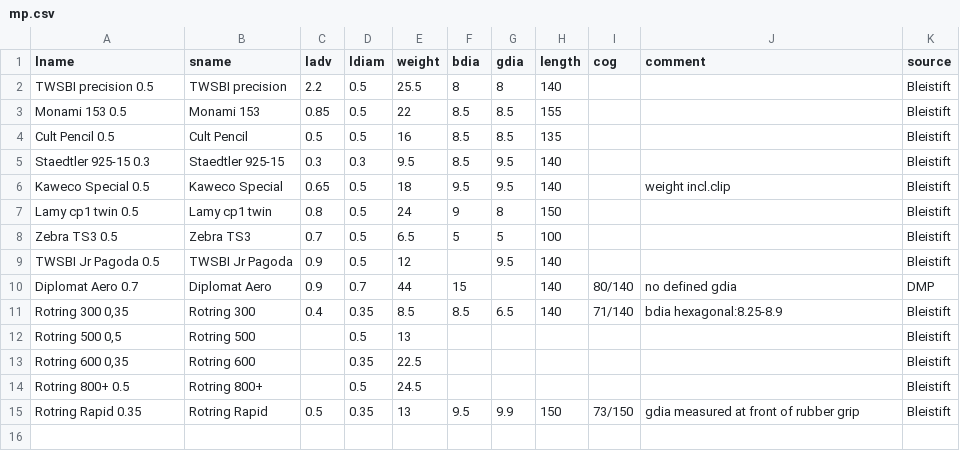
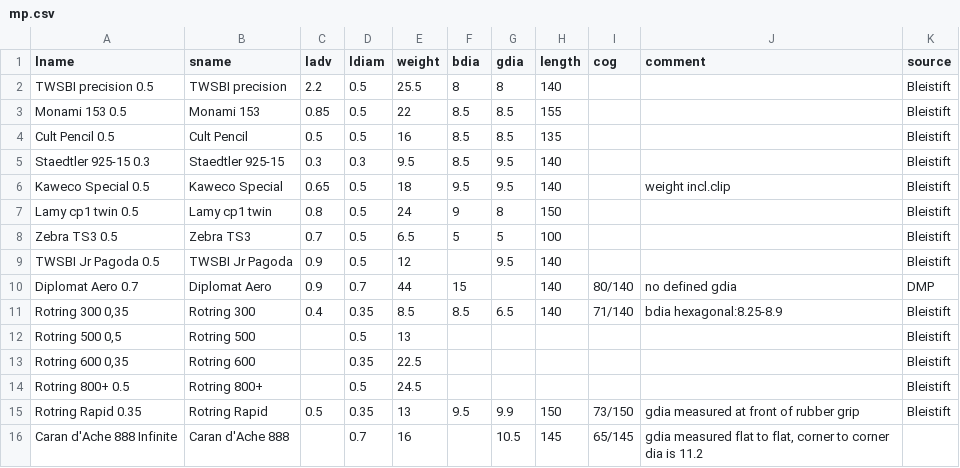
Before and after one commit to memm74/mechanical_pencils, a CSV file: mp.csv, drawn as a sheet; the diff names each change by its address in the sheet, - before the commit and + after, or states it on an @@ line.

Commit message:
Added CdA 888

```diff
--- a/mp.csv
+++ b/mp.csv
+row 16: Caran d'Ache 888 Infinite | Caran d'Ache 888 |  | 0.7 | 16 |  | 10.5 | 145 | 65/145 | gdia measured flat to flat, corner to corner dia is 11.2
```
